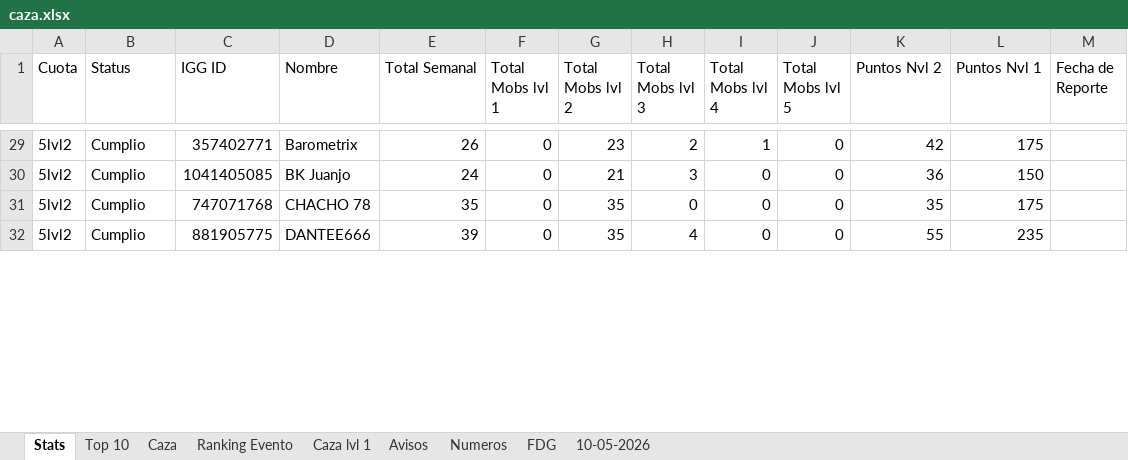
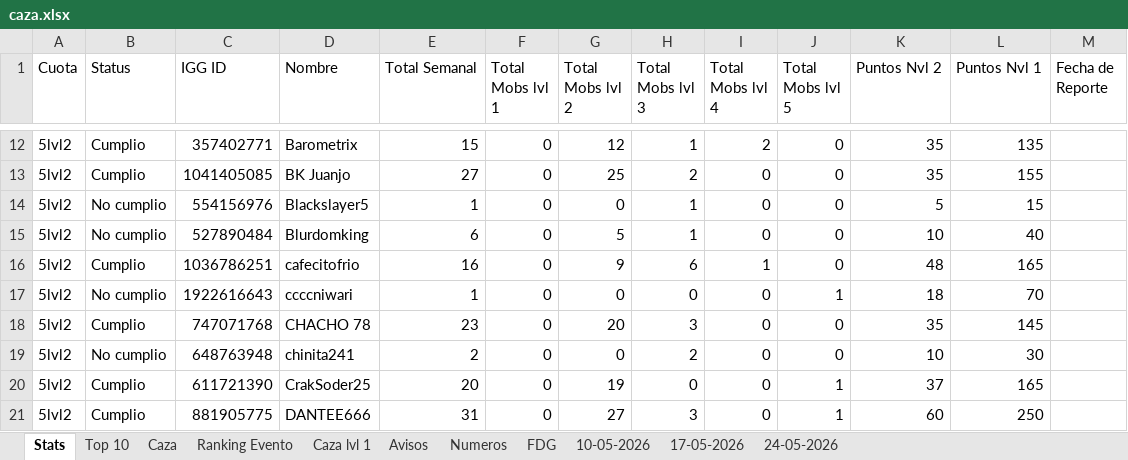
Before and after one commit to Axel5055/Bot-Wsp-TH, an Excel workbook: media/excel/caza.xlsx, sheet Stats, drawn as a sheet; only a part is shown, gaps mark what is left out; values as stored, in another font and other column widths than the file's, no cell formats; conditional formats not drawn; addresses are those after the commit; the diff covers the shown part only; the diff names each change by its address in the sheet, - before the commit and + after, or states it on an @@ line.

```diff
--- a/media/excel/caza.xlsx (sheet Stats)
+++ b/media/excel/caza.xlsx (sheet Stats)
+sheet tab: 17-05-2026
+sheet tab: 24-05-2026
-E12 (Total Semanal): 26
+E12 (Total Semanal): 15
-G12 (Total Mobs lvl 2): 23
+G12 (Total Mobs lvl 2): 12
-H12 (Total Mobs lvl 3): 2
+H12 (Total Mobs lvl 3): 1
-I12 (Total Mobs lvl 4): 1
+I12 (Total Mobs lvl 4): 2
-K12 (Puntos Nvl 2): 42
+K12 (Puntos Nvl 2): 35
-L12 (Puntos Nvl 1): 175
+L12 (Puntos Nvl 1): 135
-E13 (Total Semanal): 24
+E13 (Total Semanal): 27
-G13 (Total Mobs lvl 2): 21
+G13 (Total Mobs lvl 2): 25
-H13 (Total Mobs lvl 3): 3
+H13 (Total Mobs lvl 3): 2
-K13 (Puntos Nvl 2): 36
+K13 (Puntos Nvl 2): 35
-L13 (Puntos Nvl 1): 150
+L13 (Puntos Nvl 1): 155
+row 14: 5lvl2 | No cumplio | 554156976 | Blackslayer5 | 1 | 0 | 0 | 1 | 0 | 0 | 5 | 15
+row 15: 5lvl2 | No cumplio | 527890484 | Blurdomking | 6 | 0 | 5 | 1 | 0 | 0 | 10 | 40
+row 16: 5lvl2 | Cumplio | 1036786251 | cafecitofrio | 16 | 0 | 9 | 6 | 1 | 0 | 48 | 165
+row 17: 5lvl2 | No cumplio | 1922616643 | ccccniwari | 1 | 0 | 0 | 0 | 0 | 1 | 18 | 70
-E18 (Total Semanal): 35
+E18 (Total Semanal): 23
-G18 (Total Mobs lvl 2): 35
+G18 (Total Mobs lvl 2): 20
-H18 (Total Mobs lvl 3): 0
+H18 (Total Mobs lvl 3): 3
-L18 (Puntos Nvl 1): 175
+L18 (Puntos Nvl 1): 145
+row 19: 5lvl2 | No cumplio | 648763948 | chinita241 | 2 | 0 | 0 | 2 | 0 | 0 | 10 | 30
+row 20: 5lvl2 | Cumplio | 611721390 | CrakSoder25 | 20 | 0 | 19 | 0 | 0 | 1 | 37 | 165
-E21 (Total Semanal): 39
+E21 (Total Semanal): 31
-G21 (Total Mobs lvl 2): 35
+G21 (Total Mobs lvl 2): 27
-H21 (Total Mobs lvl 3): 4
+H21 (Total Mobs lvl 3): 3
-J21 (Total Mobs lvl 5): 0
+J21 (Total Mobs lvl 5): 1
-K21 (Puntos Nvl 2): 55
+K21 (Puntos Nvl 2): 60
-L21 (Puntos Nvl 1): 235
+L21 (Puntos Nvl 1): 250
```
Also changed, not shown: 40 added rows, 55 removed rows, 1 moved row and 238 edited cells elsewhere in this sheet, sheet Caza, sheet FDG, sheet Ranking Evento, sheet Top 10, sheet Avisos, sheet Numeros, cell formats, formulas that keep their value, hidden cells, 32 other files.
